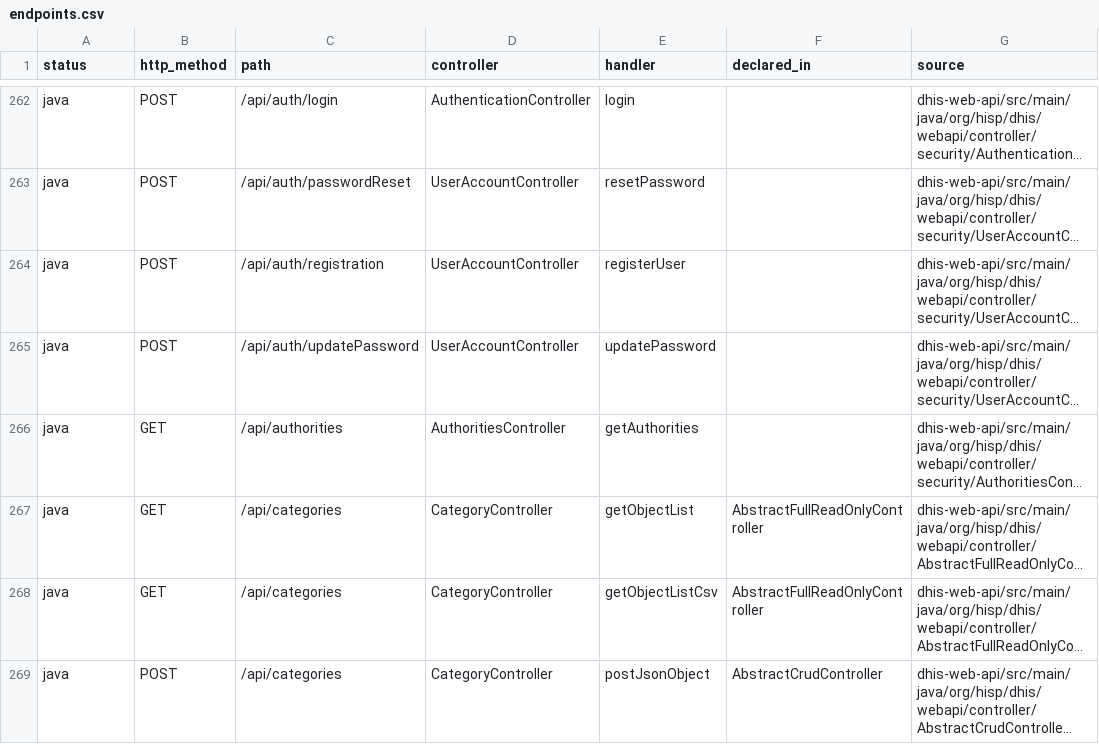
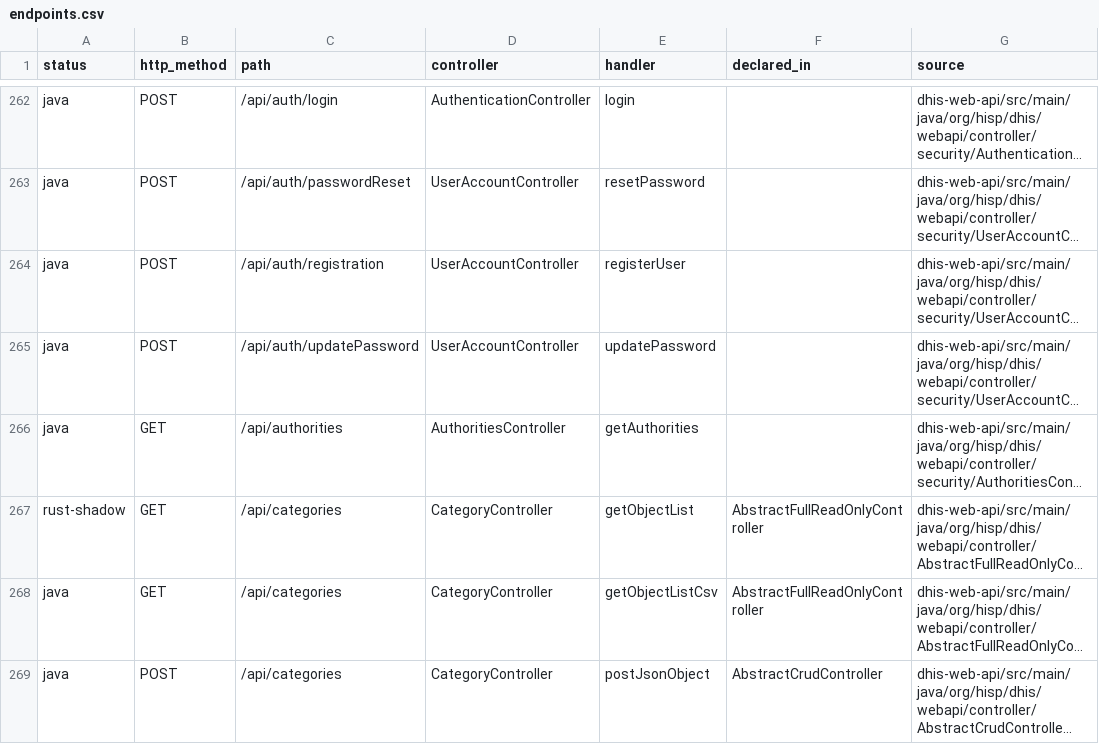
Before and after one commit to kgatman/dhis2-rs, a CSV file: docs/inventory/endpoints.csv, drawn as a sheet; only a part is shown, gaps mark what is left out; long unchanged cells end in …; the diff covers the shown part only; the diff names each change by its address in the sheet, - before the commit and + after, or states it on an @@ line.

Commit message:
session identities for sharing checks, JPA mappings,   Gist collections; 15 types on Rust (ADR 0009)

```diff
--- a/docs/inventory/endpoints.csv
+++ b/docs/inventory/endpoints.csv
-A267 (status): java
+A267 (status): rust-shadow
```
Also changed, not shown: 27 edited cells elsewhere in this file, 34 other files.
